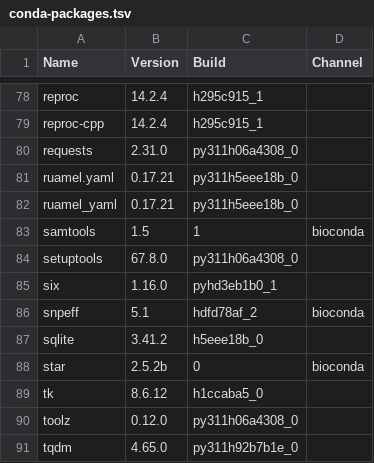
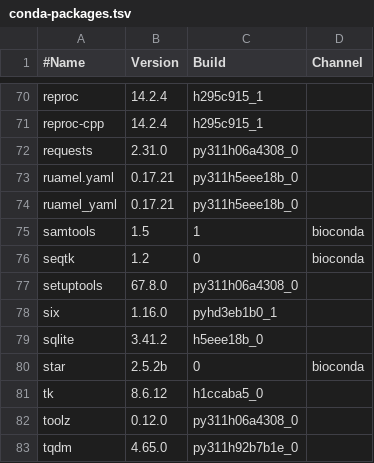
Before and after one commit to aseetharam/gatk, a TSV file: conda-packages.tsv, drawn as a sheet; only a part is shown, gaps mark what is left out; the diff covers the shown part only.

```diff
--- a/conda-packages.tsv
+++ b/conda-packages.tsv
@@ -1 +1 @@
-Name	Version	Build	Channel
+#Name	Version	Build	Channel
@@ -83,5 +75,5 @@ ruamel_yaml	0.17.21	py311h5eee18b_0
 samtools	1.5	1	bioconda
+seqtk	1.2	0	bioconda
 setuptools	67.8.0	py311h06a4308_0	
 six	1.16.0	pyhd3eb1b0_1	
-snpeff	5.1	hdfd78af_2	bioconda
 sqlite	3.41.2	h5eee18b_0	
```
Also changed, not shown: 8 removed rows elsewhere in this file, 2 other files.
